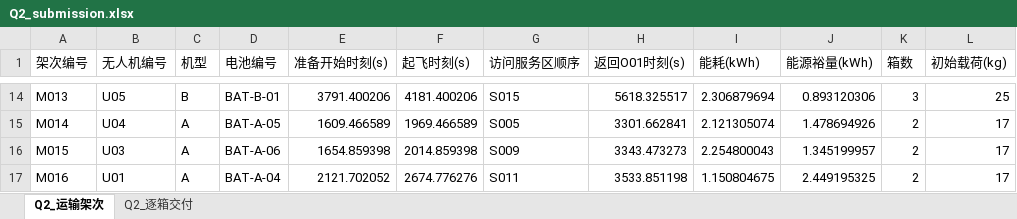
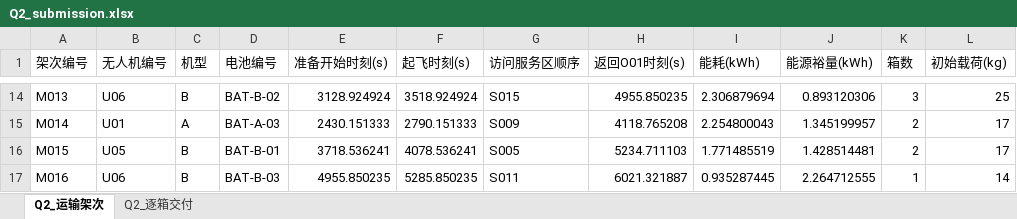
Before and after one commit to chengcongcong222/uav-logistics-comms, an Excel workbook: results/q2/Q2_submission.xlsx, sheet Q2_运输架次, drawn as a sheet; only a part is shown, gaps mark what is left out; values as stored, in another font and other column widths than the file's, no borders; the diff covers the shown part only; the diff names each change by its address in the sheet, - before the commit and + after, or states it on an @@ line.

```diff
--- a/results/q2/Q2_submission.xlsx (sheet Q2_运输架次)
+++ b/results/q2/Q2_submission.xlsx (sheet Q2_运输架次)
-B14 (无人机编号): U05
+B14 (无人机编号): U06
-D14 (电池编号): BAT-B-01
+D14 (电池编号): BAT-B-02
-E14 (准备开始时刻(s)): 3791.400206
+E14 (准备开始时刻(s)): 3128.924924
-F14 (起飞时刻(s)): 4181.400206
+F14 (起飞时刻(s)): 3518.924924
-H14 (返回O01时刻(s)): 5618.325517
+H14 (返回O01时刻(s)): 4955.850235
-B15 (无人机编号): U04
+B15 (无人机编号): U01
-D15 (电池编号): BAT-A-05
+D15 (电池编号): BAT-A-03
-E15 (准备开始时刻(s)): 1609.466589
+E15 (准备开始时刻(s)): 2430.151333
-F15 (起飞时刻(s)): 1969.466589
+F15 (起飞时刻(s)): 2790.151333
-G15 (访问服务区顺序): S005
+G15 (访问服务区顺序): S009
-H15 (返回O01时刻(s)): 3301.662841
+H15 (返回O01时刻(s)): 4118.765208
-I15 (能耗(kWh)): 2.121305074
+I15 (能耗(kWh)): 2.254800043
-J15 (能源裕量(kWh)): 1.478694926
+J15 (能源裕量(kWh)): 1.345199957
-B16 (无人机编号): U03
+B16 (无人机编号): U05
-C16:C17 (机型): A
+C16:C17 (机型): B
-D16 (电池编号): BAT-A-06
+D16 (电池编号): BAT-B-01
-E16 (准备开始时刻(s)): 1654.859398
+E16 (准备开始时刻(s)): 3718.536241
-F16 (起飞时刻(s)): 2014.859398
+F16 (起飞时刻(s)): 4078.536241
-G16 (访问服务区顺序): S009
+G16 (访问服务区顺序): S005
-H16 (返回O01时刻(s)): 3343.473273
+H16 (返回O01时刻(s)): 5234.711103
-I16 (能耗(kWh)): 2.254800043
+I16 (能耗(kWh)): 1.771485519
-J16 (能源裕量(kWh)): 1.345199957
+J16 (能源裕量(kWh)): 1.428514481
-B17 (无人机编号): U01
+B17 (无人机编号): U06
-D17 (电池编号): BAT-A-04
+D17 (电池编号): BAT-B-03
-E17 (准备开始时刻(s)): 2121.702052
+E17 (准备开始时刻(s)): 4955.850235
-F17 (起飞时刻(s)): 2674.776276
+F17 (起飞时刻(s)): 5285.850235
-H17 (返回O01时刻(s)): 3533.851198
+H17 (返回O01时刻(s)): 6021.321887
-I17 (能耗(kWh)): 1.150804675
+I17 (能耗(kWh)): 0.935287445
-J17 (能源裕量(kWh)): 2.449195325
+J17 (能源裕量(kWh)): 2.264712555
-K17 (箱数): 2
+K17 (箱数): 1
-L17 (初始载荷(kg)): 17
+L17 (初始载荷(kg)): 14
```
Also changed, not shown: 3 added rows and 176 edited cells elsewhere in this sheet, sheet Q2_逐箱交付, 33 other files.
